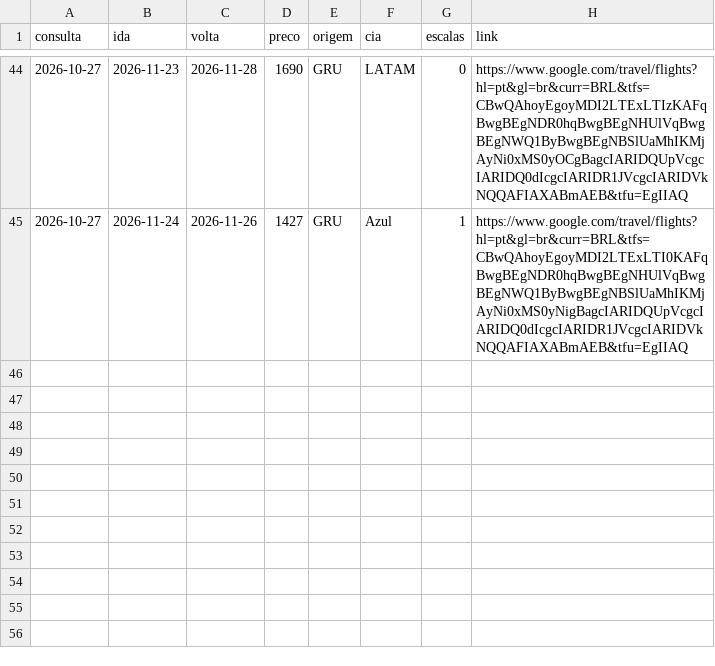
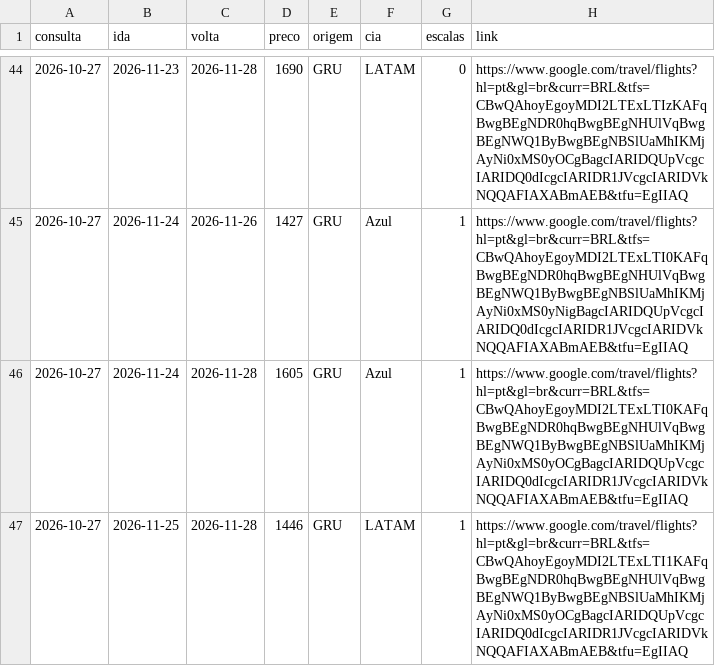
Before and after one commit to FabioGianesella/passagens, a CSV file: historico.csv, drawn as a sheet; only a part is shown, gaps mark what is left out; the diff names each change by its address in the sheet, - before the commit and + after, or states it on an @@ line.

Commit message:
atualiza historico

```diff
--- a/historico.csv
+++ b/historico.csv
+row 46: 2026-10-27 | 2026-11-24 | 2026-11-28 | 1605 | GRU | Azul | 1 | https://www.google.com/travel/flights?hl=pt&gl=br&curr=BRL&tfs=CBwQAhoyEgoyMDI2LTExLTI0KAFqBwgBEgNDR0hqBwgBEgNHUlVqBwgBEgNWQ1ByBwgBEgNBSlUaMhIKMjAyNi0xMS0yOCgBagcIARIDQUpVcgcIARIDQ0dIcgcIARIDR1JVcgcIARIDVkNQQAFIAXABmAEB&tfu=EgIIAQ
+row 47: 2026-10-27 | 2026-11-25 | 2026-11-28 | 1446 | GRU | LATAM | 1 | https://www.google.com/travel/flights?hl=pt&gl=br&curr=BRL&tfs=CBwQAhoyEgoyMDI2LTExLTI1KAFqBwgBEgNDR0hqBwgBEgNHUlVqBwgBEgNWQ1ByBwgBEgNBSlUaMhIKMjAyNi0xMS0yOCgBagcIARIDQUpVcgcIARIDQ0dIcgcIARIDR1JVcgcIARIDVkNQQAFIAXABmAEB&tfu=EgIIAQ
```
Also changed, not shown: 1 other file.
